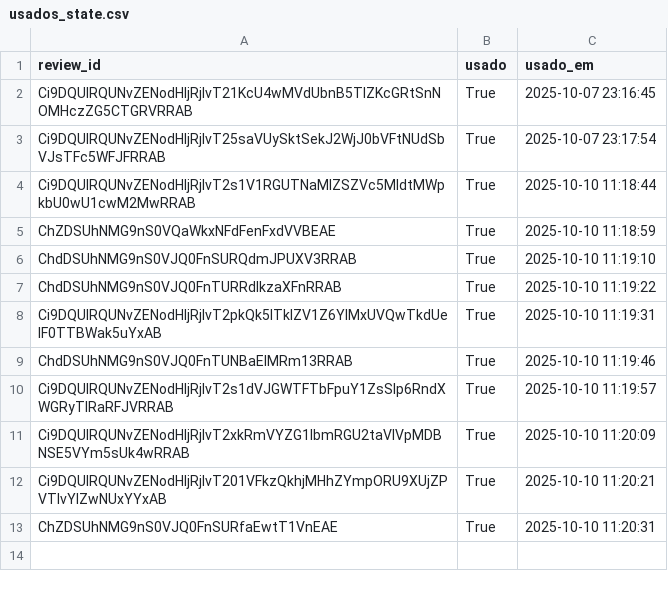
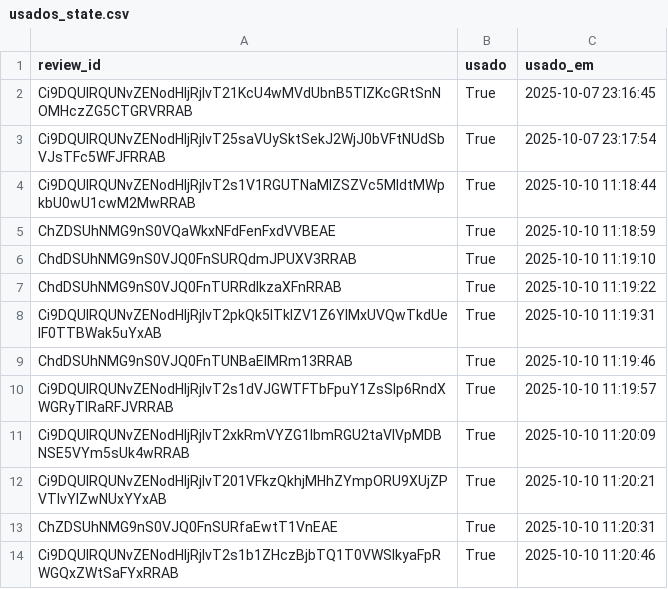
Before and after one commit to vnogueira-click/depoimentos_click, a CSV file: usados_state.csv, drawn as a sheet.

Commit message:
feat(app): update usados_state

```diff
--- a/usados_state.csv
+++ b/usados_state.csv
@@ -13 +13,2 @@ Ci9DQUlRQUNvZENodHljRjlvT201VFkzQkhjMHhZYmpORU9XUjZPVTlvYlZwNUxYYxAB,True,2025-1
 ChZDSUhNMG9nS0VJQ0FnSURfaEwtT1VnEAE,True,2025-10-10 11:20:31
+Ci9DQUlRQUNvZENodHljRjlvT2s1b1ZHczBjbTQ1T0VWSlkyaFpRWGQxZWtSaFYxRRAB,True,2025-10-10 11:20:46
```
